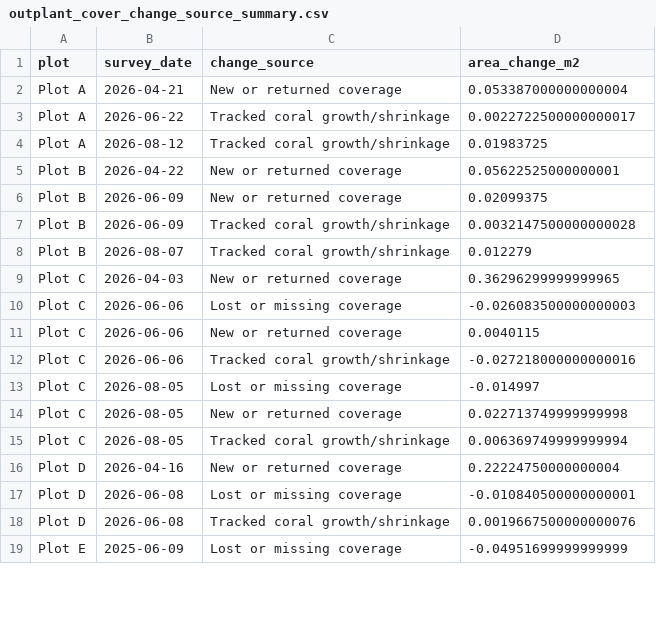
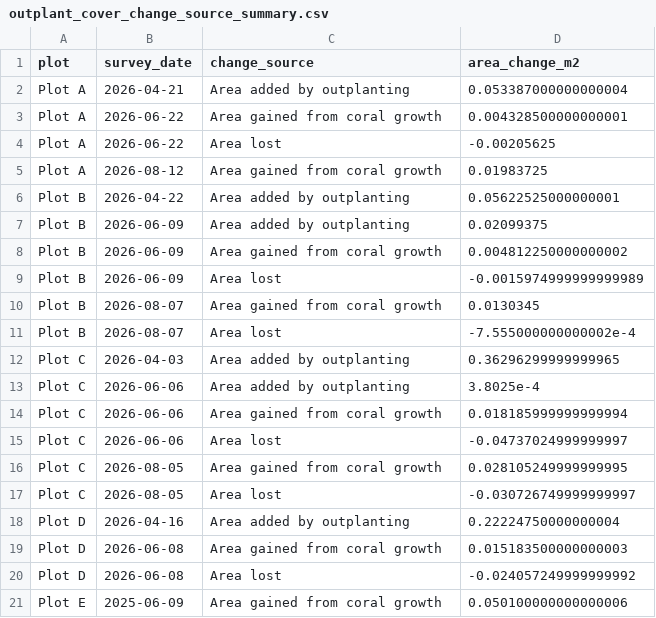
Before and after one commit to CWORI/DPNR_Survivorship, a CSV file: outputs/Tables/outplant_cover_change_source_summary.csv, drawn as a sheet; only a part is shown; the diff covers the shown part only.

Commit message:
Clarify outplant cycle area sources

```diff
--- a/outputs/Tables/outplant_cover_change_source_summary.csv
+++ b/outputs/Tables/outplant_cover_change_source_summary.csv
@@ -1,19 +1,21 @@
 plot,survey_date,change_source,area_change_m2
-Plot A,2026-04-21,New or returned coverage,0.053387000000000004
-Plot A,2026-06-22,Tracked coral growth/shrinkage,0.0022722500000000017
-Plot A,2026-08-12,Tracked coral growth/shrinkage,0.01983725
-Plot B,2026-04-22,New or returned coverage,0.05622525000000001
-Plot B,2026-06-09,New or returned coverage,0.02099375
-Plot B,2026-06-09,Tracked coral growth/shrinkage,0.0032147500000000028
-Plot B,2026-08-07,Tracked coral growth/shrinkage,0.012279
-Plot C,2026-04-03,New or returned coverage,0.36296299999999965
-Plot C,2026-06-06,Lost or missing coverage,-0.026083500000000003
-Plot C,2026-06-06,New or returned coverage,0.0040115
-Plot C,2026-06-06,Tracked coral growth/shrinkage,-0.027218000000000016
-Plot C,2026-08-05,Lost or missing coverage,-0.014997
-Plot C,2026-08-05,New or returned coverage,0.022713749999999998
-Plot C,2026-08-05,Tracked coral growth/shrinkage,0.006369749999999994
-Plot D,2026-04-16,New or returned coverage,0.22224750000000004
-Plot D,2026-06-08,Lost or missing coverage,-0.010840500000000001
-Plot D,2026-06-08,Tracked coral growth/shrinkage,0.0019667500000000076
-Plot E,2025-06-09,Lost or missing coverage,-0.04951699999999999
+Plot A,2026-04-21,Area added by outplanting,0.053387000000000004
+Plot A,2026-06-22,Area gained from coral growth,0.004328500000000001
+Plot A,2026-06-22,Area lost,-0.00205625
+Plot A,2026-08-12,Area gained from coral growth,0.01983725
+Plot B,2026-04-22,Area added by outplanting,0.05622525000000001
+Plot B,2026-06-09,Area added by outplanting,0.02099375
+Plot B,2026-06-09,Area gained from coral growth,0.004812250000000002
+Plot B,2026-06-09,Area lost,-0.0015974999999999989
+Plot B,2026-08-07,Area gained from coral growth,0.0130345
+Plot B,2026-08-07,Area lost,-7.555000000000002e-4
+Plot C,2026-04-03,Area added by outplanting,0.36296299999999965
+Plot C,2026-06-06,Area added by outplanting,3.8025e-4
+Plot C,2026-06-06,Area gained from coral growth,0.018185999999999994
+Plot C,2026-06-06,Area lost,-0.04737024999999997
+Plot C,2026-08-05,Area gained from coral growth,0.028105249999999995
+Plot C,2026-08-05,Area lost,-0.030726749999999997
+Plot D,2026-04-16,Area added by outplanting,0.22224750000000004
+Plot D,2026-06-08,Area gained from coral growth,0.015183500000000003
+Plot D,2026-06-08,Area lost,-0.024057249999999992
+Plot E,2025-06-09,Area gained from coral growth,0.050100000000000006
```
Also changed, not shown: 3 added rows, 5 removed rows and 73 edited cells elsewhere in this file, 15 other files.
